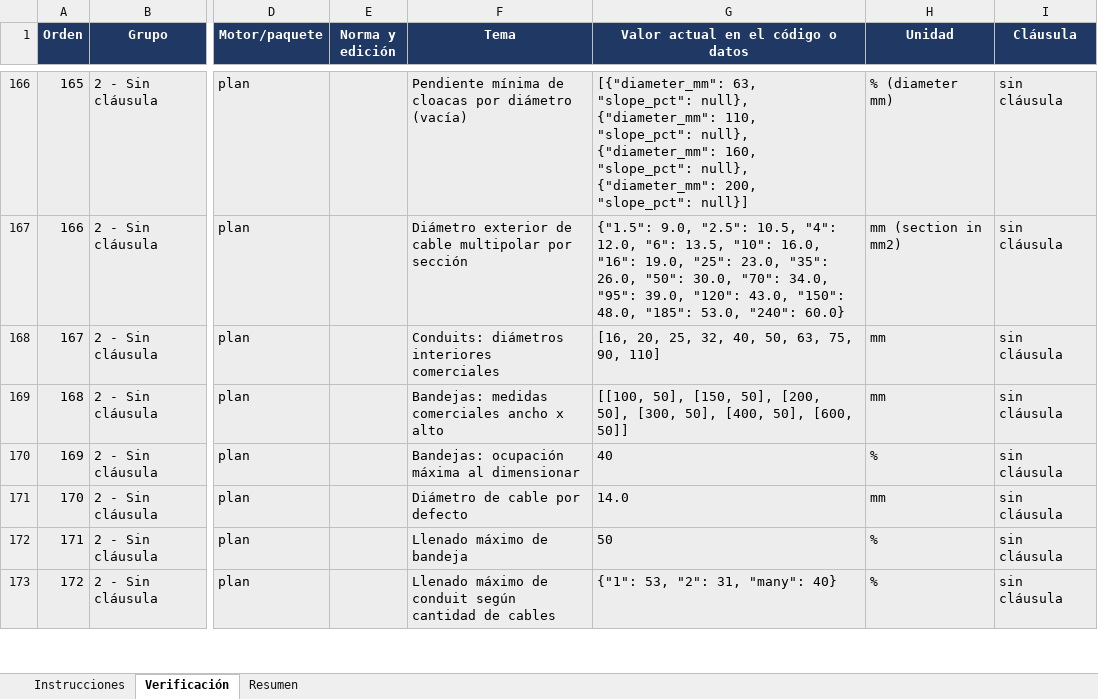
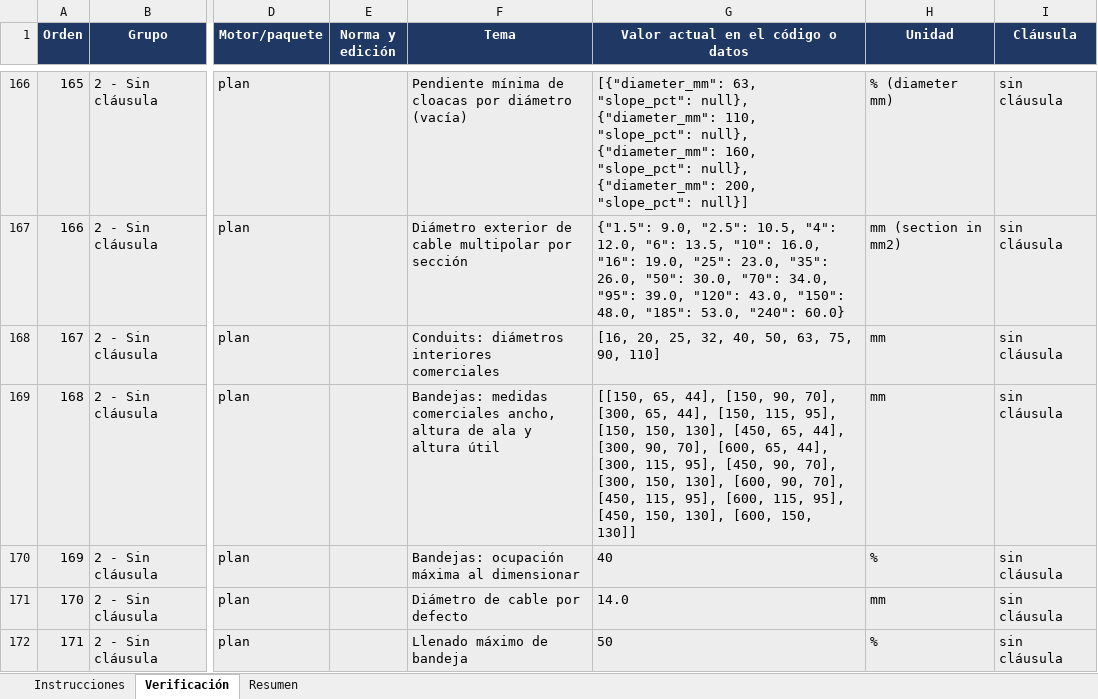
Before and after one commit to davillenah/291-EPC, an Excel workbook: harness/docs/validation/norm_verification_worksheet.xlsx, sheet Verificación, drawn as a sheet; only a part is shown, gaps mark what is left out; the shorter side is filled out with more unchanged rows; values as stored, in another font and other column widths than the file's, no borders; the diff names each change by its address in the sheet, - before the commit and + after, or states it on an @@ line.

```diff
--- a/harness/docs/validation/norm_verification_worksheet.xlsx (sheet Verificación)
+++ b/harness/docs/validation/norm_verification_worksheet.xlsx (sheet Verificación)
-F169 (Tema): …medidas comerciales ancho x alto
+F169 (Tema): …medidas comerciales ancho, altura de ala y altura útil
-G169: [[100, 50], [150, 50], [200, 50], [300, 50], [400, 50], [600, 50]]
+G169: [[150, 65, 44], [150, 90, 70], [300, 65, 44], [150, 115, 95], [150, 150, 130], [450, 65, 44], [300, 90, 70], [600, 65, 44], [300, 115, 95], [450, 90, 70], [300, 150, 130], [600, 90, 70], [450, 115, 95], [600, 115, 95], [450, 150, 130], [600, 150, 130]]
```
Also changed, not shown: harness/docs/validation/spike_309kva_input_template.xlsx, 12 other files.
